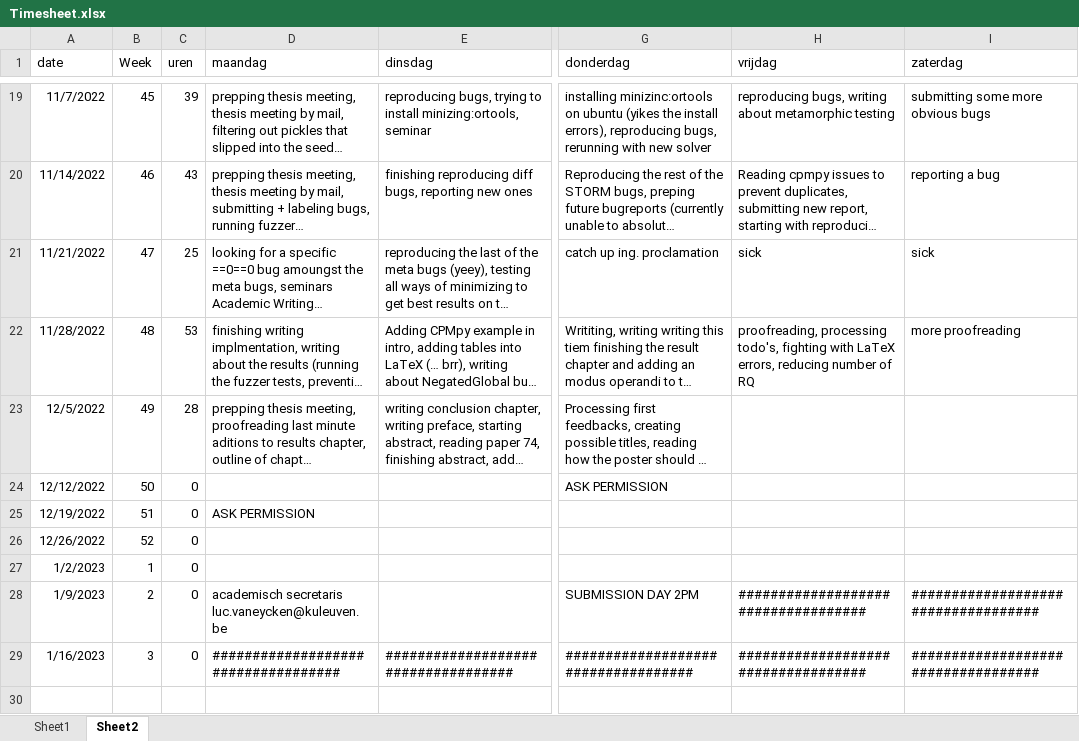
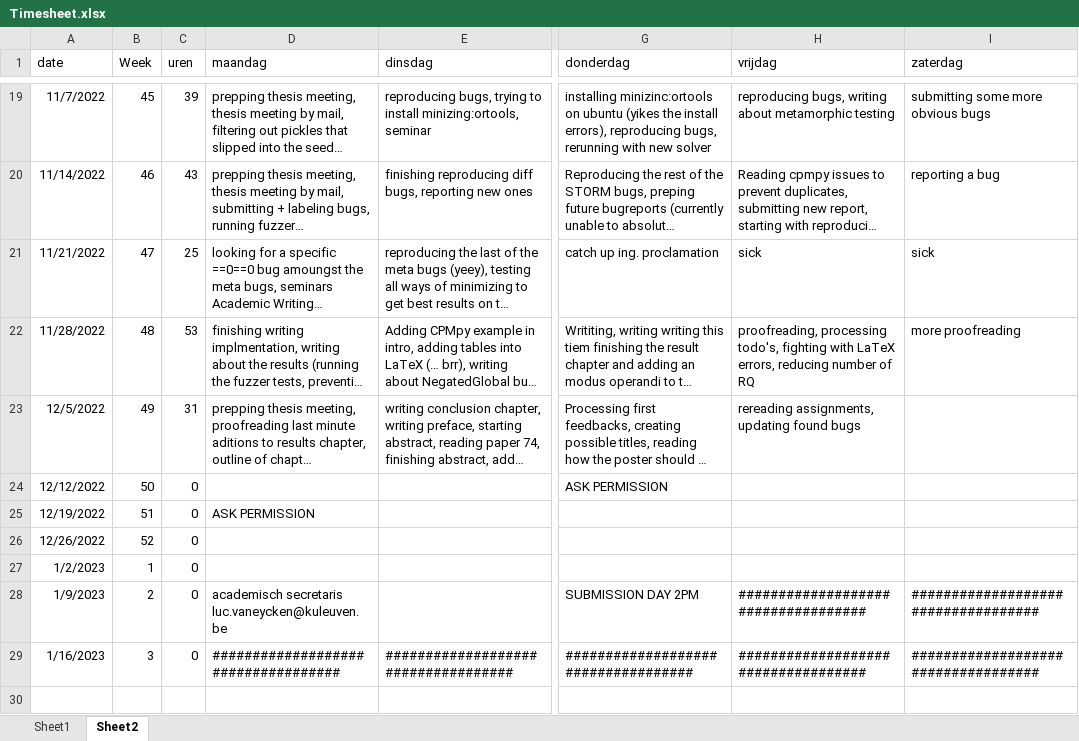
Before and after one commit to rubenkindt/Masterproef-paper-RubenKindt, an Excel workbook: Timesheet.xlsx, sheet Sheet2, drawn as a sheet; only a part is shown, gaps mark what is left out; long unchanged cells end in …; values as stored, in another font and other column widths than the file's, no borders; the diff names each change by its address in the sheet, - before the commit and + after, or states it on an @@ line.

```diff
--- a/Timesheet.xlsx (sheet Sheet2)
+++ b/Timesheet.xlsx (sheet Sheet2)
-C23 (uren): 28
+C23 (uren): 31
-H23 (vrijdag): (empty)
+H23 (vrijdag): rereading assignments, updating found bugs
```
Also changed, not shown: sheet Sheet1, charts or pictures, code/reviewed/bugList.xlsx.
